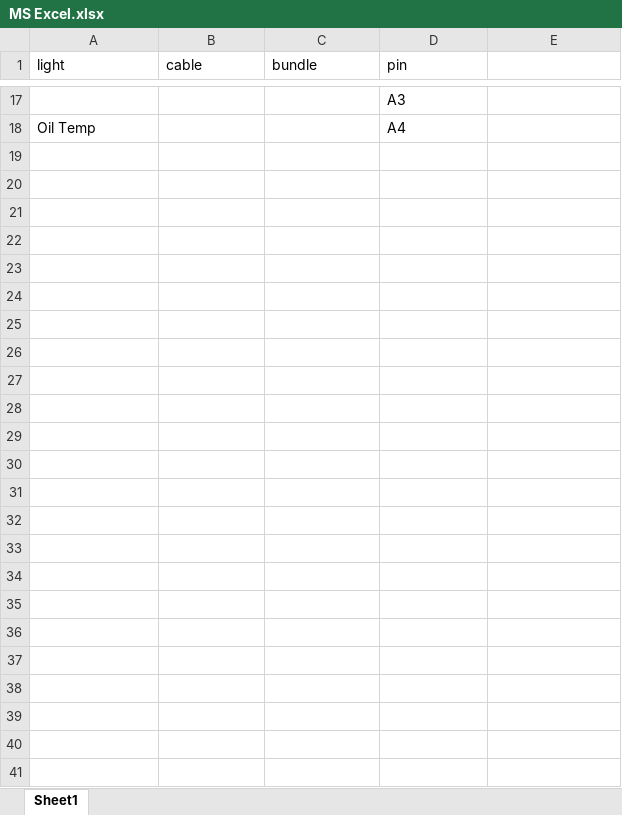
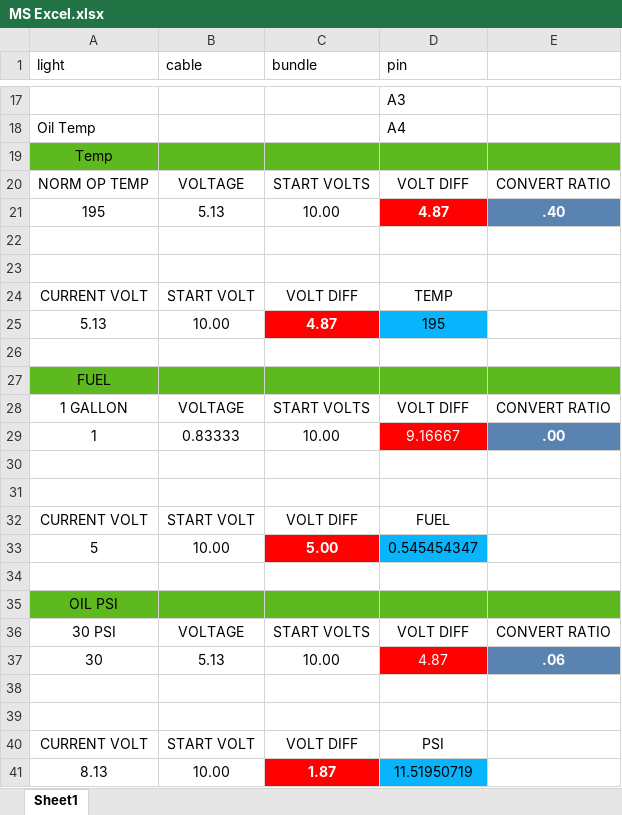
Before and after one commit to gamatatsu0/93MiataClusterArduino, an Excel workbook: miata_dash_v1.0/MS Excel.xlsx, sheet Sheet1, drawn as a sheet; only a part is shown, gaps mark what is left out; values as stored, in another font and other column widths than the file's, no borders; the diff names each change by its address in the sheet, - before the commit and + after, or states it on an @@ line.

Commit message:
made changes to the excel formulas

```diff
--- a/miata_dash_v1.0/MS Excel.xlsx (sheet Sheet1)
+++ b/miata_dash_v1.0/MS Excel.xlsx (sheet Sheet1)
+row 19: Temp
+row 20: NORM OP TEMP | VOLTAGE | START VOLTS | VOLT DIFF | CONVERT RATIO
+row 21: 195 | 5.13 | 10.00 | 4.87 | .40
+row 22: (empty)
+row 23: (empty)
+row 24: CURRENT VOLT | START VOLT | VOLT DIFF | TEMP
+row 25: 5.13 | 10.00 | 4.87 | 195
+row 26: (empty)
+row 27: FUEL
+row 28: 1 GALLON | VOLTAGE | START VOLTS | VOLT DIFF | CONVERT RATIO
+row 29: 1 | 0.83333 | 10.00 | 9.16667 | .00
+row 30: (empty)
+row 31: (empty)
+row 32: CURRENT VOLT | START VOLT | VOLT DIFF | FUEL
+row 33: 5 | 10.00 | 5.00 | 0.545454347
+row 34: (empty)
+row 35: OIL PSI
+row 36: 30 PSI | VOLTAGE | START VOLTS | VOLT DIFF | CONVERT RATIO
+row 37: 30 | 5.13 | 10.00 | 4.87 | .06
+row 38: (empty)
+row 39: (empty)
+row 40: CURRENT VOLT | START VOLT | VOLT DIFF | PSI
+row 41: 8.13 | 10.00 | 1.87 | 11.51950719
```
Also changed, not shown: 3 other files.
